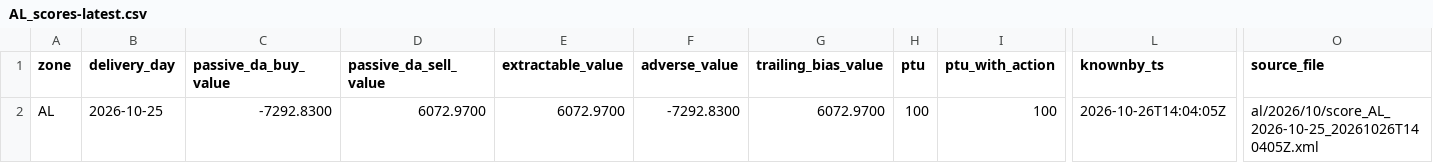
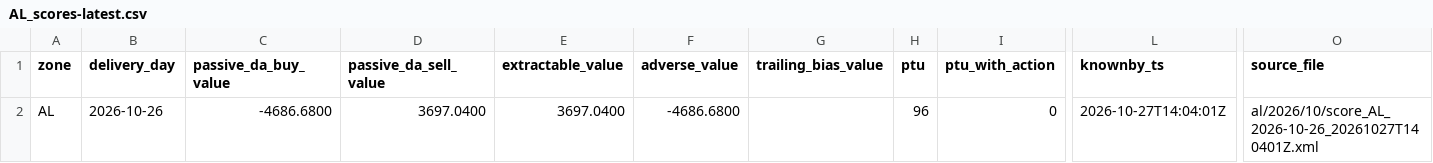
Before and after one commit to chuchueva/powertradinglab-site, a CSV file: data/v1/AL_scores-latest.csv, drawn as a sheet; only a part is shown, gaps mark what is left out; the diff names each change by its address in the sheet, - before the commit and + after, or states it on an @@ line.

Commit message:
data through 2026-10-27T14:04:01Z — 430 files

```diff
--- a/data/v1/AL_scores-latest.csv
+++ b/data/v1/AL_scores-latest.csv
-B2 (delivery_day): 2026-10-25
+B2 (delivery_day): 2026-10-26
-C2 (passive_da_buy_value): -7292.8300
+C2 (passive_da_buy_value): -4686.6800
-D2 (passive_da_sell_value): 6072.9700
+D2 (passive_da_sell_value): 3697.0400
-E2 (extractable_value): 6072.9700
+E2 (extractable_value): 3697.0400
-F2 (adverse_value): -7292.8300
+F2 (adverse_value): -4686.6800
-G2 (trailing_bias_value): 6072.9700
+G2 (trailing_bias_value): (empty)
-H2 (ptu): 100
+H2 (ptu): 96
-I2 (ptu_with_action): 100
+I2 (ptu_with_action): 0
-L2 (knownby_ts): 2026-10-26T14:04:05Z
+L2 (knownby_ts): 2026-10-27T14:04:01Z
-O2 (source_file): al/2026/10/score_AL_2026-10-25_20261026T140405Z.xml
+O2 (source_file): al/2026/10/score_AL_2026-10-26_20261027T140401Z.xml
```
Also changed, not shown: data/v1/AL_scores-monthly.csv, data/v1/scores-latest.csv, 4 other files.
